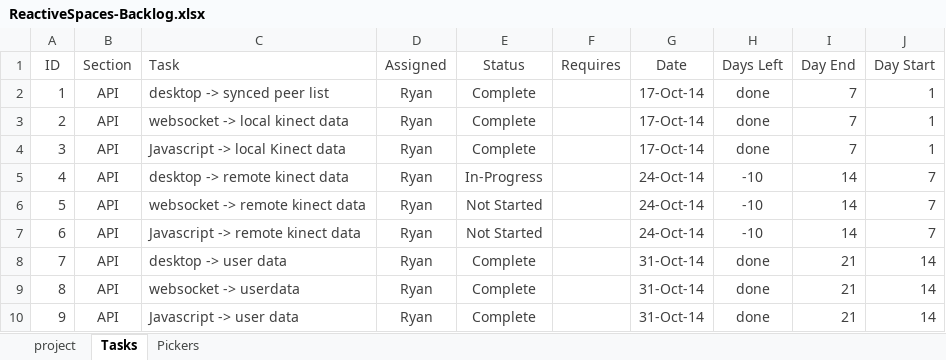
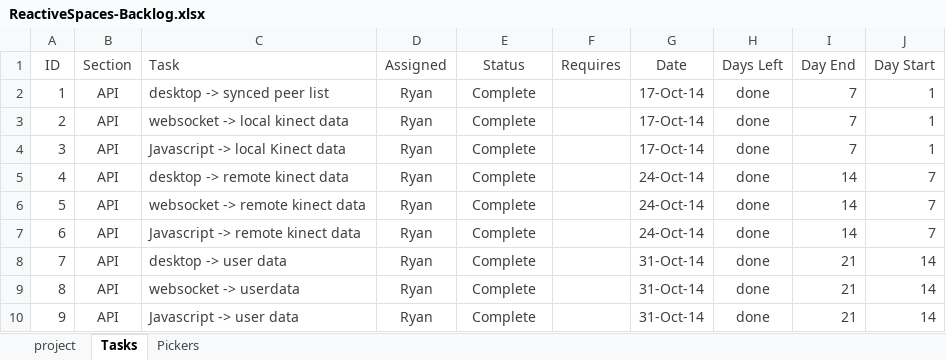
Before and after one commit to rydrman/ReactiveSpaces, an Excel workbook: 03_Docs/ReactiveSpaces-Backlog.xlsx, sheet Tasks, drawn as a sheet; only a part is shown; values as stored, in another font and other column widths than the file's, no borders; conditional formats not drawn; the diff covers the shown part only; the diff names each change by its address in the sheet, - before the commit and + after, or states it on an @@ line.

```diff
--- a/03_Docs/ReactiveSpaces-Backlog.xlsx (sheet Tasks)
+++ b/03_Docs/ReactiveSpaces-Backlog.xlsx (sheet Tasks)
-E5 (Status): In-Progress
+E5 (Status): Complete
-H5:H7 (Days Left): -10
+H5:H7 (Days Left): done
-E6:E7 (Status): Not Started
+E6:E7 (Status): Complete
```
Also changed, not shown: 23 edited cells elsewhere in this sheet, 7 other files.
